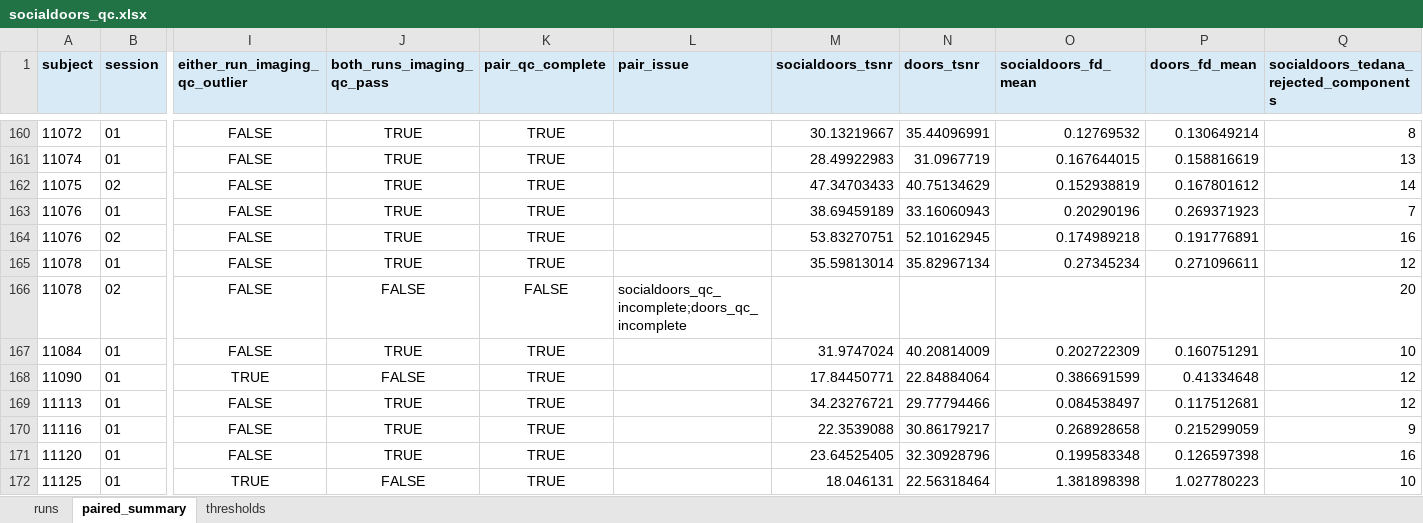
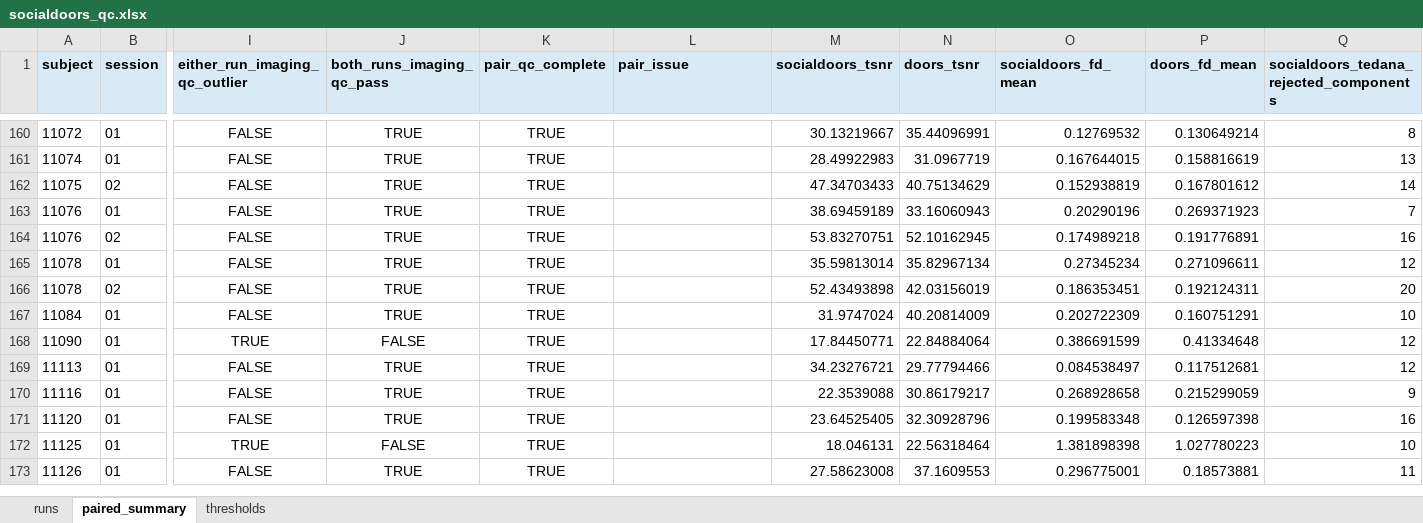
Before and after one commit to DVS-Lab/rf1-sra-linux2, an Excel workbook: qc/spreadsheets/socialdoors_qc.xlsx, sheet paired_summary, drawn as a sheet; only a part is shown, gaps mark what is left out; the shorter side is filled out with more unchanged rows; values as stored, in another font and other column widths than the file's, no borders; the diff names each change by its address in the sheet, - before the commit and + after, or states it on an @@ line.

```diff
--- a/qc/spreadsheets/socialdoors_qc.xlsx (sheet paired_summary)
+++ b/qc/spreadsheets/socialdoors_qc.xlsx (sheet paired_summary)
-J166 (both_runs_imaging_qc_pass): FALSE
+J166 (both_runs_imaging_qc_pass): TRUE
-K166 (pair_qc_complete): FALSE
+K166 (pair_qc_complete): TRUE
-L166 (pair_issue): socialdoors_qc_incomplete;doors_qc_incomplete
+L166 (pair_issue): (empty)
-M166 (socialdoors_tsnr): (empty)
+M166 (socialdoors_tsnr): 52.43493898
-N166 (doors_tsnr): (empty)
+N166 (doors_tsnr): 42.03156019
-O166 (socialdoors_fd_mean): (empty)
+O166 (socialdoors_fd_mean): 0.186353451
-P166 (doors_fd_mean): (empty)
+P166 (doors_fd_mean): 0.192124311
```
Also changed, not shown: sheet runs, sheet thresholds, qc/spreadsheets/ugr_qc.xlsx, 6 other files.
